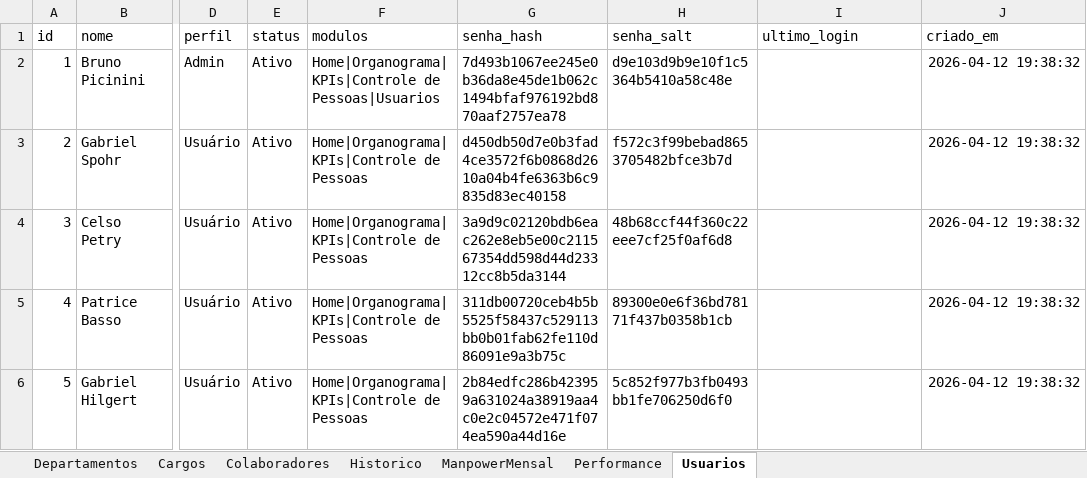
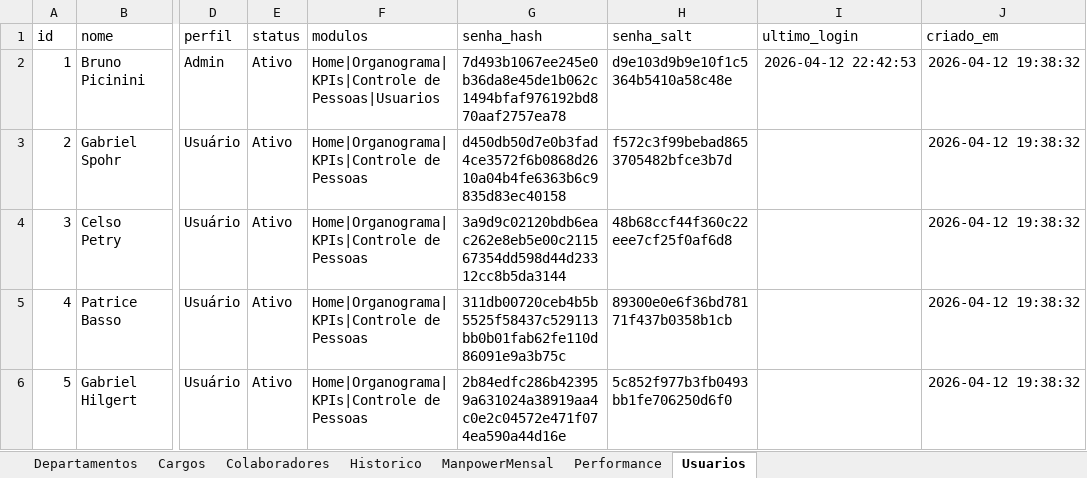
Before and after one commit to bpicinini/portal-do-gestor, an Excel workbook: data/dados.xlsx, sheet Usuarios, drawn as a sheet; only a part is shown, gaps mark what is left out; values as stored, in another font and other column widths than the file's, no borders; the diff names each change by its address in the sheet, - before the commit and + after, or states it on an @@ line.

Commit message:
Atualização dados.xlsx

```diff
--- a/data/dados.xlsx (sheet Usuarios)
+++ b/data/dados.xlsx (sheet Usuarios)
-I2 (ultimo_login): (empty)
+I2 (ultimo_login): 2026-04-12 22:42:53
```
